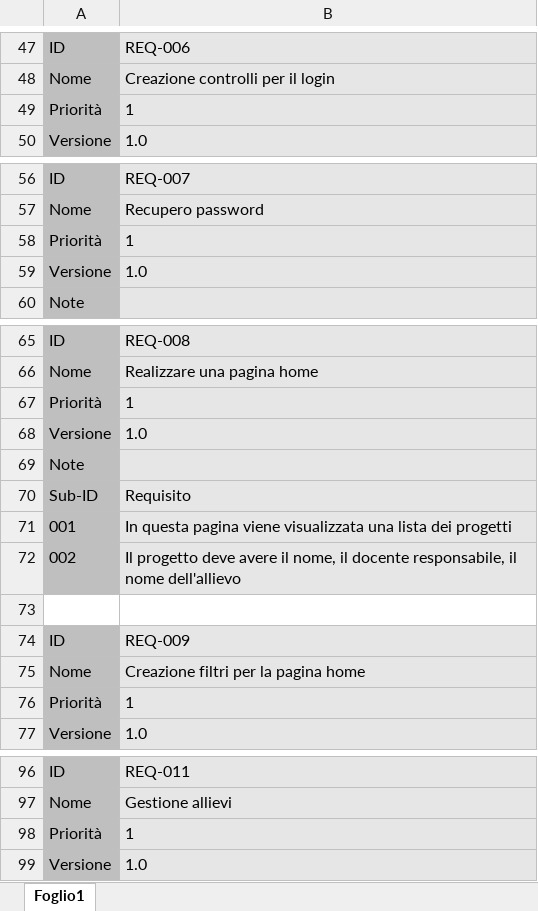
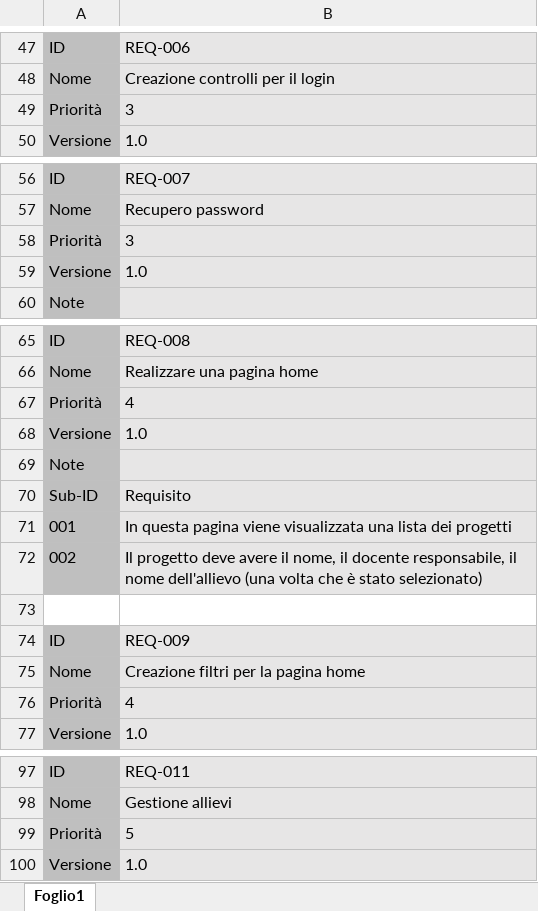
Before and after one commit to GioBat/GestioneProgettiSAMT, an Excel workbook: Requisiti/Requisiti_GB.xlsx, sheet Foglio1, drawn as a sheet; only a part is shown, gaps mark what is left out; values as stored, in another font and other column widths than the file's, no borders; addresses are those after the commit; the diff covers the shown part only; the diff names each change by its address in the sheet, - before the commit and + after, or states it on an @@ line.

```diff
--- a/Requisiti/Requisiti_GB.xlsx (sheet Foglio1)
+++ b/Requisiti/Requisiti_GB.xlsx (sheet Foglio1)
-B49: 1
+B49: 3
-B58: 1
+B58: 3
-B67: 1
+B67: 4
-B72: …nome dell'allievo
+B72: …nome dell'allievo (una volta che è stato selezionato)
-B76: 1
+B76: 4
-B99: 1
+B99: 5
```
Also changed, not shown: 9 added rows, 32 removed rows, 11 moved rows and 10 edited cells elsewhere in this sheet.
